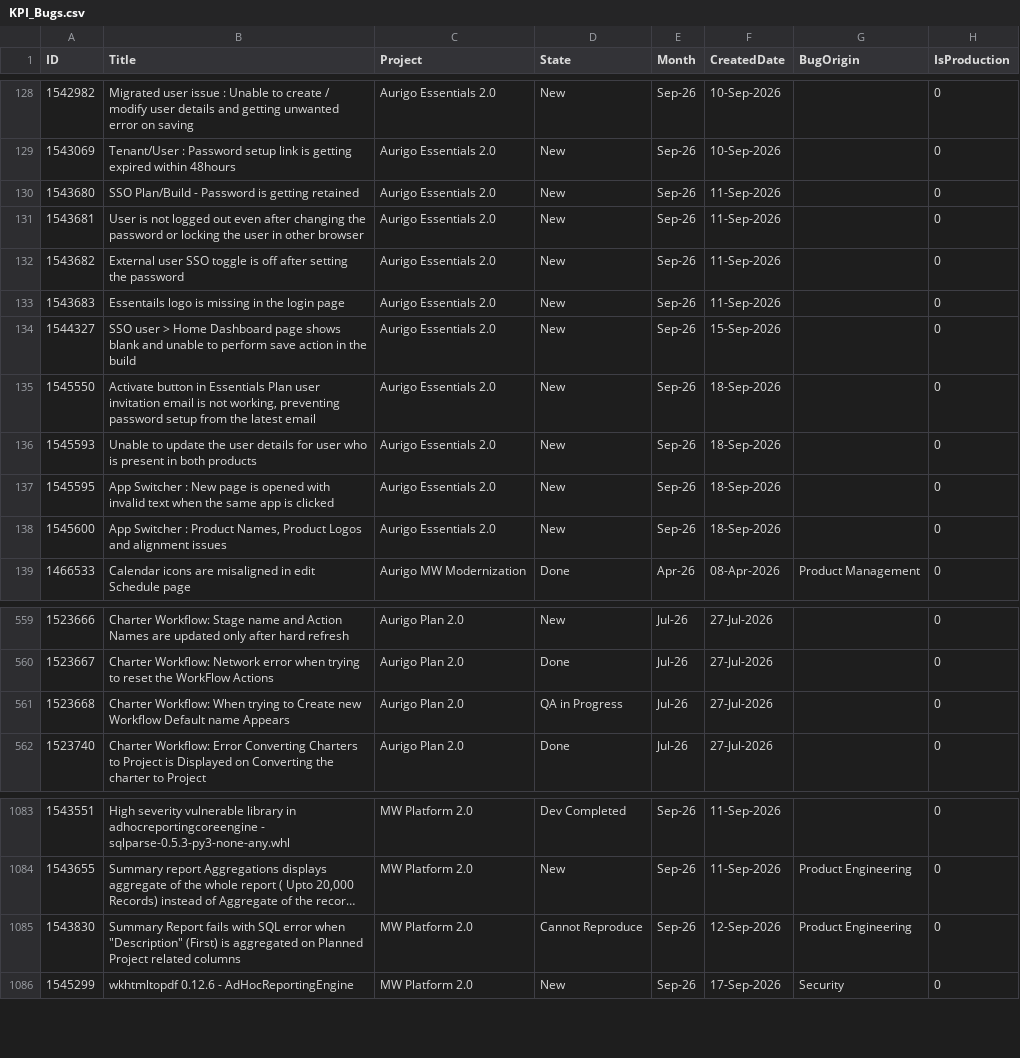
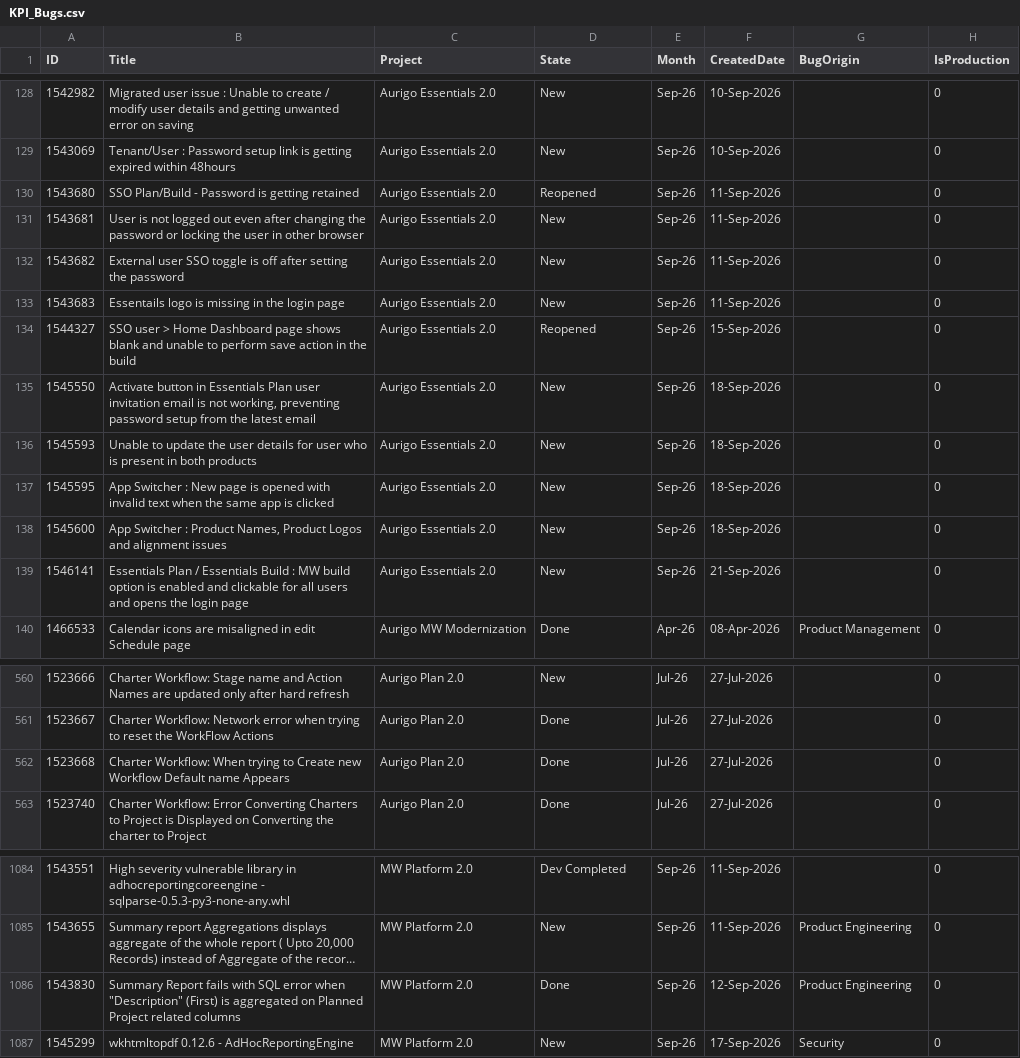
Before and after one commit to manishwali/Experiment, a CSV file: KPI_Bugs.csv, drawn as a sheet; only a part is shown, gaps mark what is left out; long unchanged cells end in …; addresses are those after the commit; the diff names each change by its address in the sheet, - before the commit and + after, or states it on an @@ line.

```diff
--- a/KPI_Bugs.csv
+++ b/KPI_Bugs.csv
-D130 (State): New
+D130 (State): Reopened
-D134 (State): New
+D134 (State): Reopened
+row 139: 1546141 | Essentials Plan / Essentials Build : MW build option is enabled and clickable for all users and opens the login page | Aurigo Essentials 2.0 | New | Sep-26 | 21-Sep-2026 |  | 0
-D562 (State): QA in Progress
+D562 (State): Done
-D1086 (State): Cannot Reproduce
+D1086 (State): Done
```
Also changed, not shown: KPI_Sprints.csv.
